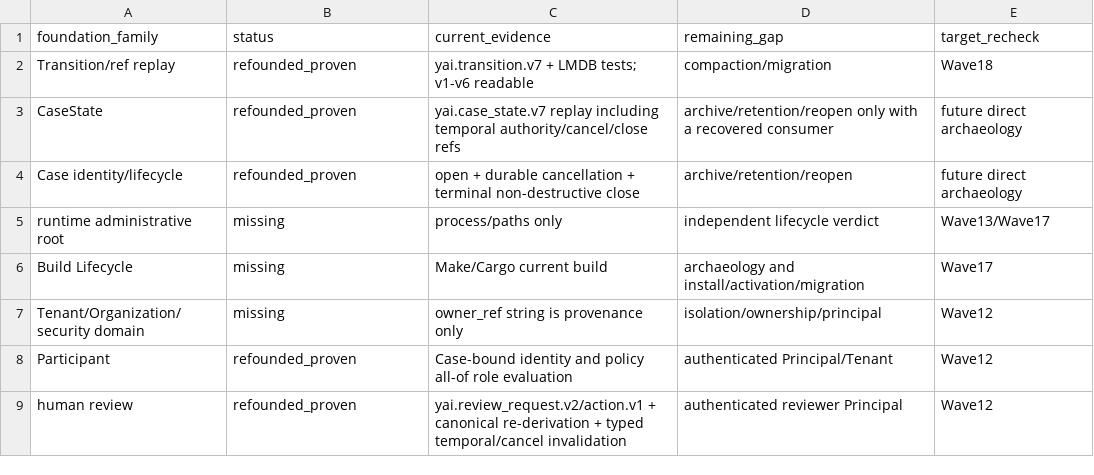
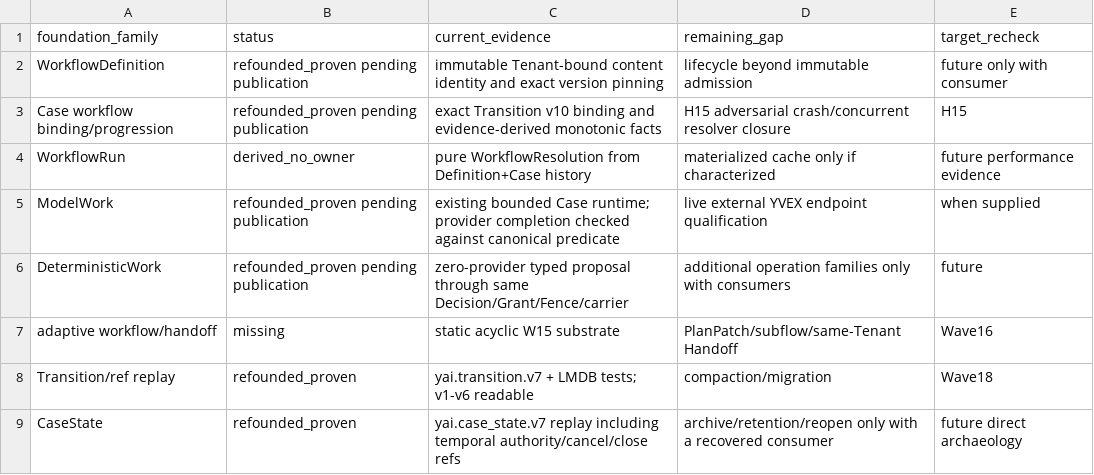
Before and after one commit to yailabs/yai, a TSV file: refoundation/foundation-recovery/RECOVERED-VS-MISSING.tsv, drawn as a sheet; only a part is shown; the shorter side is filled out with more unchanged rows; the diff names each change by its address in the sheet, - before the commit and + after, or states it on an @@ line.

```diff
--- a/refoundation/foundation-recovery/RECOVERED-VS-MISSING.tsv
+++ b/refoundation/foundation-recovery/RECOVERED-VS-MISSING.tsv
+row 2: WorkflowDefinition | refounded_proven pending publication | immutable Tenant-bound content identity and exact version pinning | lifecycle beyond immutable admission | future only with consumer
+row 3: Case workflow binding/progression | refounded_proven pending publication | exact Transition v10 binding and evidence-derived monotonic facts | H15 adversarial crash/concurrent resolver closure | H15
+row 4: WorkflowRun | derived_no_owner | pure WorkflowResolution from Definition+Case history | materialized cache only if characterized | future performance evidence
+row 5: ModelWork | refounded_proven pending publication | existing bounded Case runtime; provider completion checked against canonical predicate | live external YVEX endpoint qualification | when supplied
+row 6: DeterministicWork | refounded_proven pending publication | zero-provider typed proposal through same Decision/Grant/Fence/carrier | additional operation families only with consumers | future
+row 7: adaptive workflow/handoff | missing | static acyclic W15 substrate | PlanPatch/subflow/same-Tenant Handoff | Wave16
```
Also changed, not shown: refoundation/foundation-recovery/FOUNDATION-RECOVERY-LEDGER.tsv, refoundation/foundation-recovery/LEGACY-TO-REFOUNDED-MAP.tsv, 49 other files.
